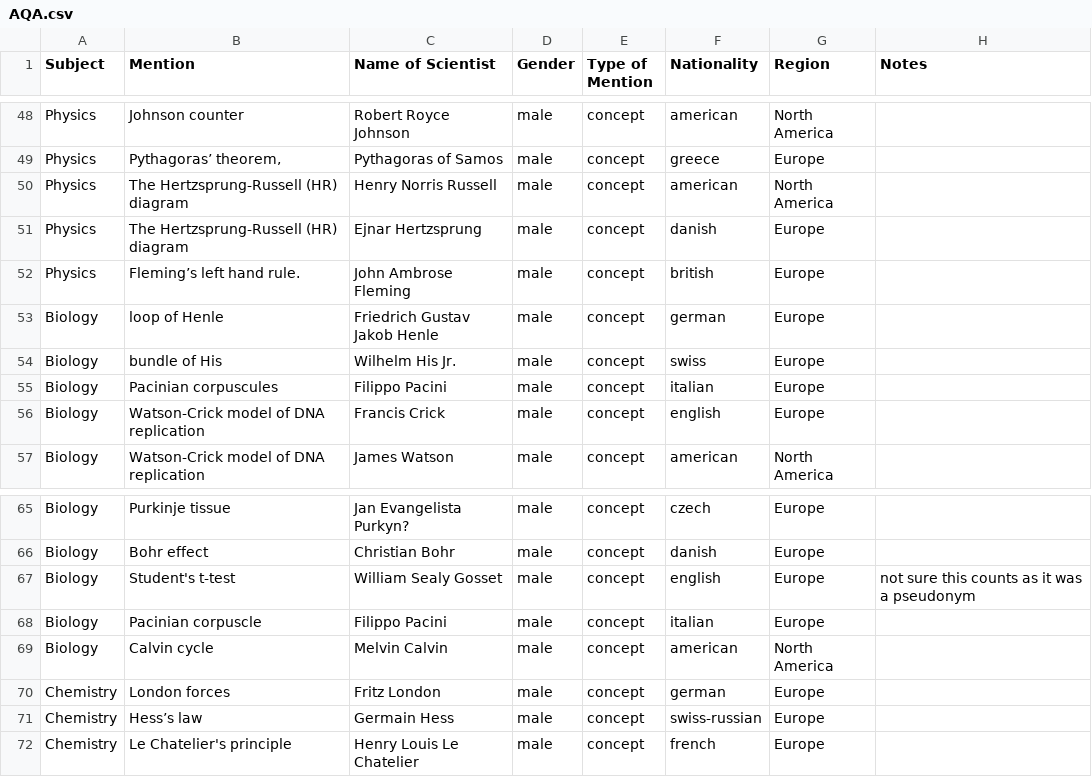
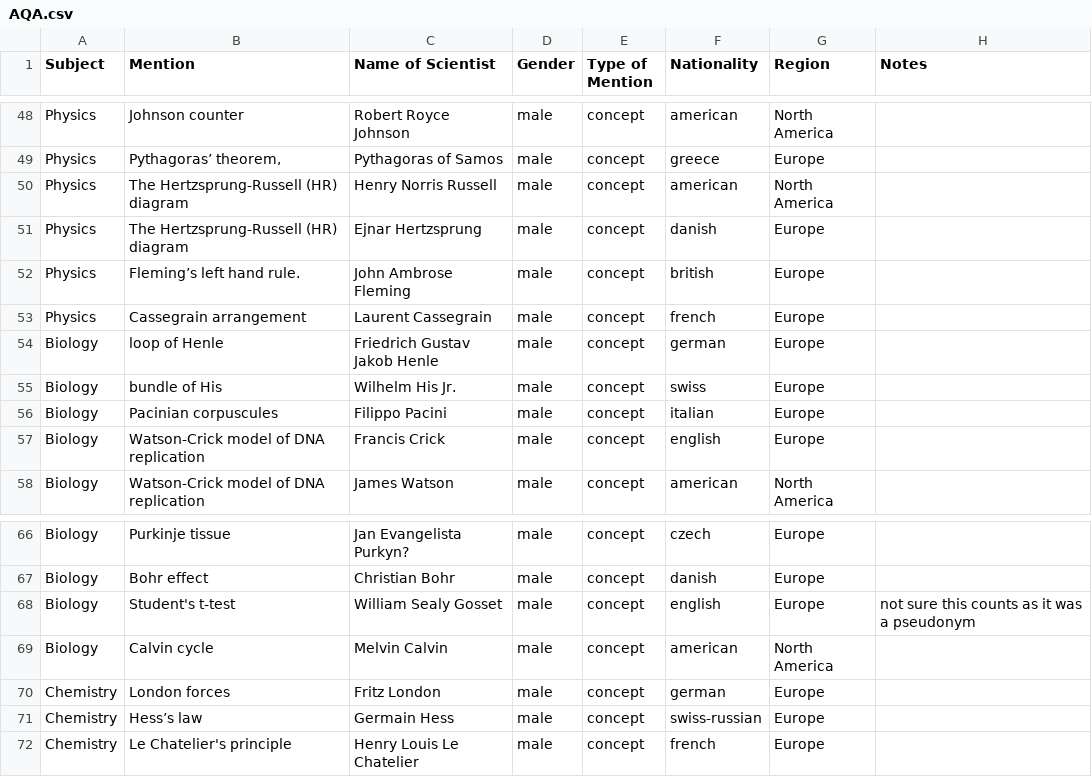
Before and after one commit to cookehmh/IncludeHerUK, a CSV file: A_Level/AQA.csv, drawn as a sheet; only a part is shown, gaps mark what is left out; removed rows and columns are numbered as before the commit, all else as after; the diff names each change by its address in the sheet, - before the commit and + after, or states it on an @@ line.

```diff
--- a/A_Level/AQA.csv
+++ b/A_Level/AQA.csv
+row 53: Physics | Cassegrain arrangement | Laurent Cassegrain | male | concept | french | Europe
-row 68: Biology | Pacinian corpuscle | Filippo Pacini | male | concept | italian | Europe
```
Also changed, not shown: A_Level/CCEA.csv, A_Level/OCR.csv, 34 other files.
